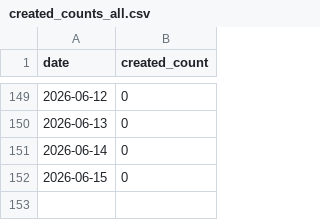
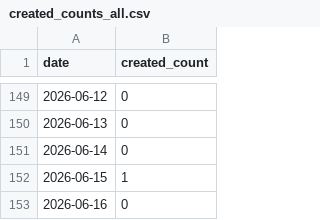
Before and after one commit to dmiksik/nma-stats, a CSV file: stats/created_counts_all.csv, drawn as a sheet; only a part is shown, gaps mark what is left out.

```diff
--- a/stats/created_counts_all.csv
+++ b/stats/created_counts_all.csv
@@ -151,2 +151,3 @@ date,created_count
 2026-06-14,0
-2026-06-15,0
+2026-06-15,1
+2026-06-16,0
```
Also changed, not shown: stats/created_counts_pub_2016_2025.csv, 6 other files.
